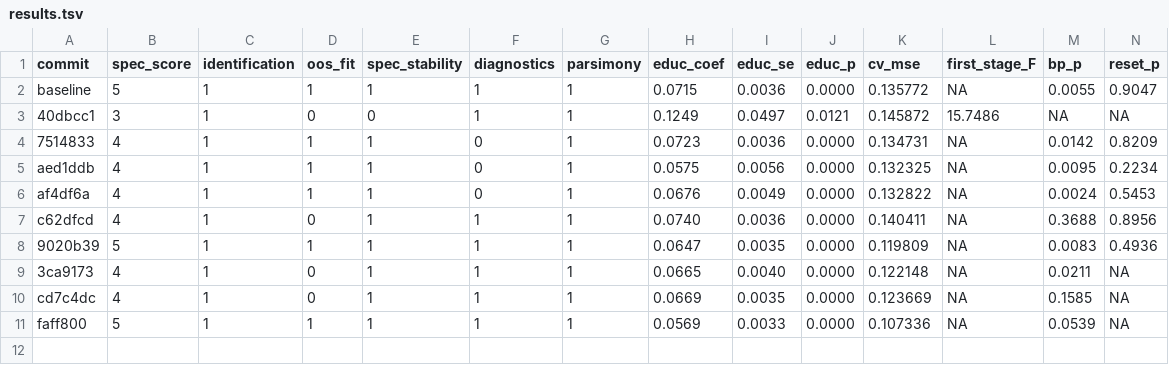
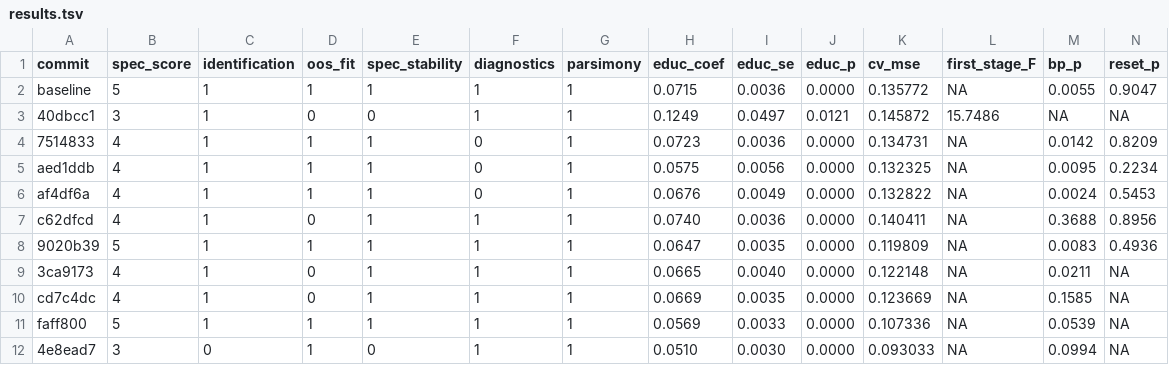
Before and after one commit to WissenY/autoresearch-mincer, a TSV file: results.tsv, drawn as a sheet; only a part is shown; rows hold the shown columns only; the diff names each change by its address in the sheet, - before the commit and + after, or states it on an @@ line.

Commit message:
iter10 discard: 5% trim biases slope below multiverse 5% (hard-rule identification=0)

```diff
--- a/results.tsv
+++ b/results.tsv
+row 12: 4e8ead7 | 3 | 0 | 1 | 0 | 1 | 1 | 0.0510 | 0.0030 | 0.0000 | 0.093033 | NA | 0.0994 | NA
```
Also changed, not shown: 1 other file.
